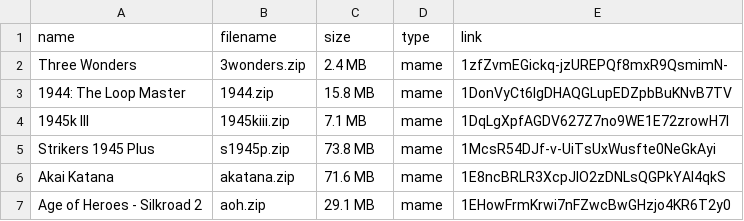
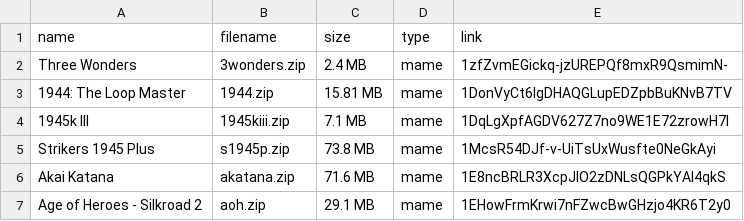
Before and after one commit to zhuydt/zhuydt.github.io, a CSV file: roms.csv, drawn as a sheet; only a part is shown.

Commit message:
fetct

```diff
--- a/roms.csv
+++ b/roms.csv
@@ -2,3 +2,3 @@
 Three Wonders,3wonders.zip,2.4 MB,mame,1zfZvmEGickq-jzUREPQf8mxR9QsmimN-
-1944: The Loop Master,1944.zip,15.8 MB,mame,1DonVyCt6lgDHAQGLupEDZpbBuKNvB7TV
+1944: The Loop Master,1944.zip,15.81 MB,mame,1DonVyCt6lgDHAQGLupEDZpbBuKNvB7TV
 1945k III,1945kiii.zip,7.1 MB,mame,1DqLgXpfAGDV627Z7no9WE1E72zrowH7l
```
